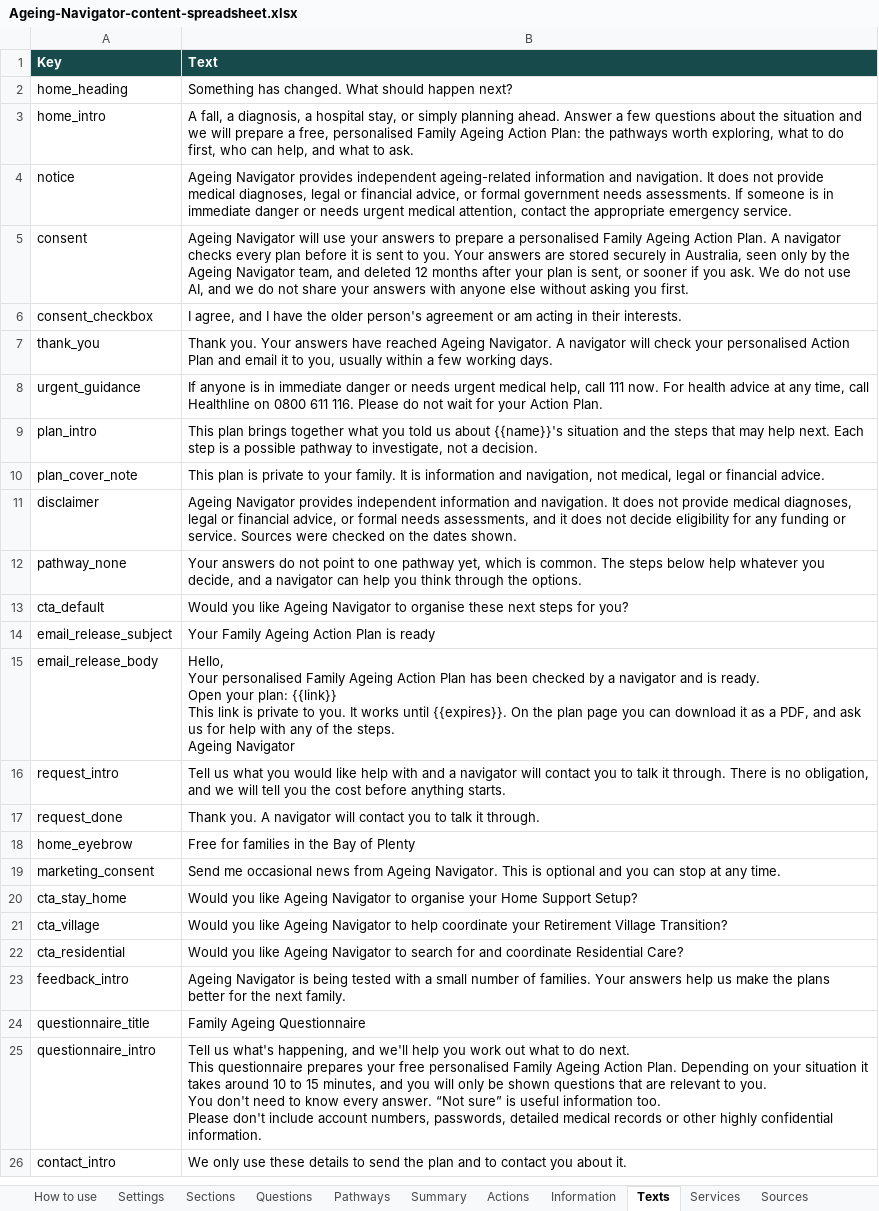
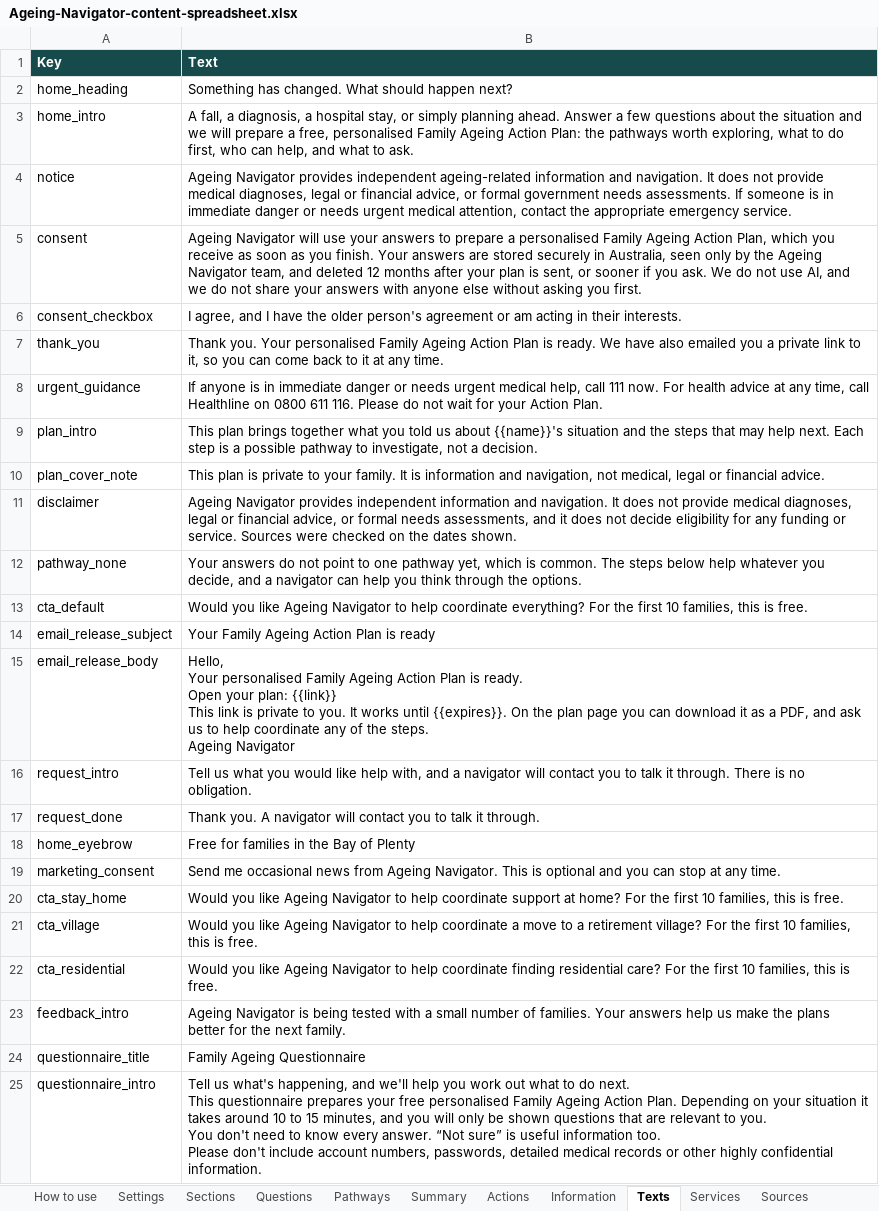
Before and after one commit to Tony-aphrodite/upwork-paul-project, an Excel workbook: deliverables/Ageing-Navigator-content-spreadsheet.xlsx, sheet Texts, drawn as a sheet; only a part is shown; the shorter side is filled out with more unchanged rows; values as stored, in another font and other column widths than the file's, no borders; ↵ is a line break in a cell; the diff names each change by its address in the sheet, - before the commit and + after, or states it on an @@ line.

```diff
--- a/deliverables/Ageing-Navigator-content-spreadsheet.xlsx (sheet Texts)
+++ b/deliverables/Ageing-Navigator-content-spreadsheet.xlsx (sheet Texts)
-B5 (Text): …Ageing Action Plan. A navigator checks every plan before it is sent to you. Your answers…
+B5 (Text): …Ageing Action Plan, which you receive as soon as you finish. Your answers…
-B7 (Text): …you. Your answers have reached Ageing Navigator. A navigator will check your personalised Action Plan and email it to you, usually within a few working days.
+B7 (Text): …you. Your personalised Family Ageing Action Plan is ready. We have also emailed you a private link to it, so you can come back to it at any time.
-B13 (Text): …Navigator to organise these next steps for you?
+B13 (Text): …Navigator to help coordinate everything? For the first 10 families, this is free.
-B15 (Text): …Action Plan has been checked by a navigator and is ready. ↵ Open your plan: {{link}} ↵ This link is private to you. It works until {{expires}}. On the plan page you can download it as a PDF, and ask us for help with any of…
+B15 (Text): …Action Plan is ready. ↵ Open your plan: {{link}} ↵ This link is private to you. It works until {{expires}}. On the plan page you can download it as a PDF, and ask us to help coordinate any of…
-B16 (Text): …like help with and a navigator will contact you to talk it through. There is no obligation, and we will tell you the cost before anything starts.
+B16 (Text): …like help with, and a navigator will contact you to talk it through. There is no obligation.
-B20 (Text): …Navigator to organise your Home Support Setup?
+B20 (Text): …Navigator to help coordinate support at home? For the first 10 families, this is free.
-B21 (Text): …help coordinate your Retirement Village Transition?
+B21 (Text): …help coordinate a move to a retirement village? For the first 10 families, this is free.
-B22 (Text): …Navigator to search for and coordinate Residential Care?
+B22 (Text): …Navigator to help coordinate finding residential care? For the first 10 families, this is free.
```
Also changed, not shown: sheet Questions, sheet Actions, sheet Services, 31 other files.
